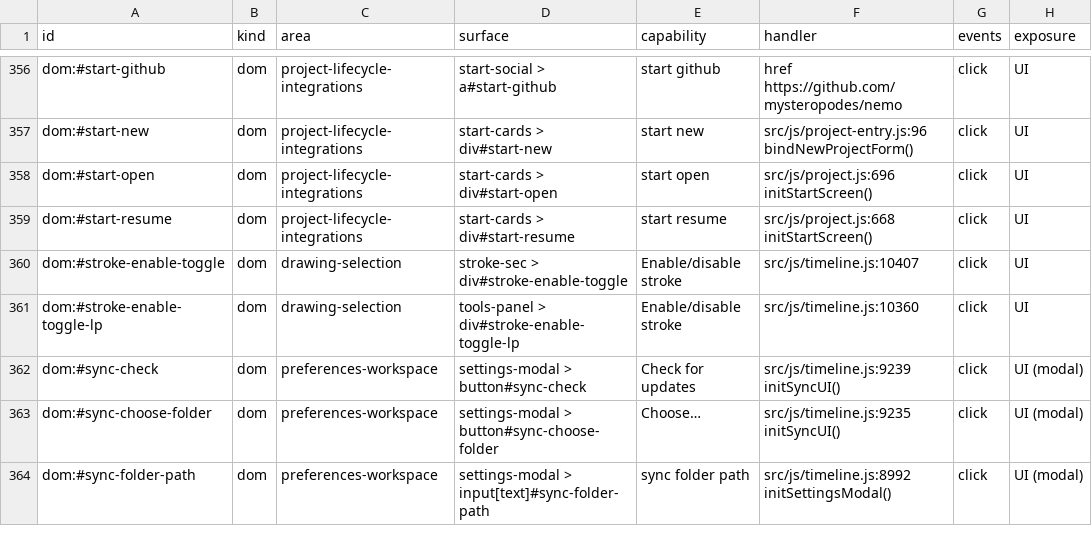
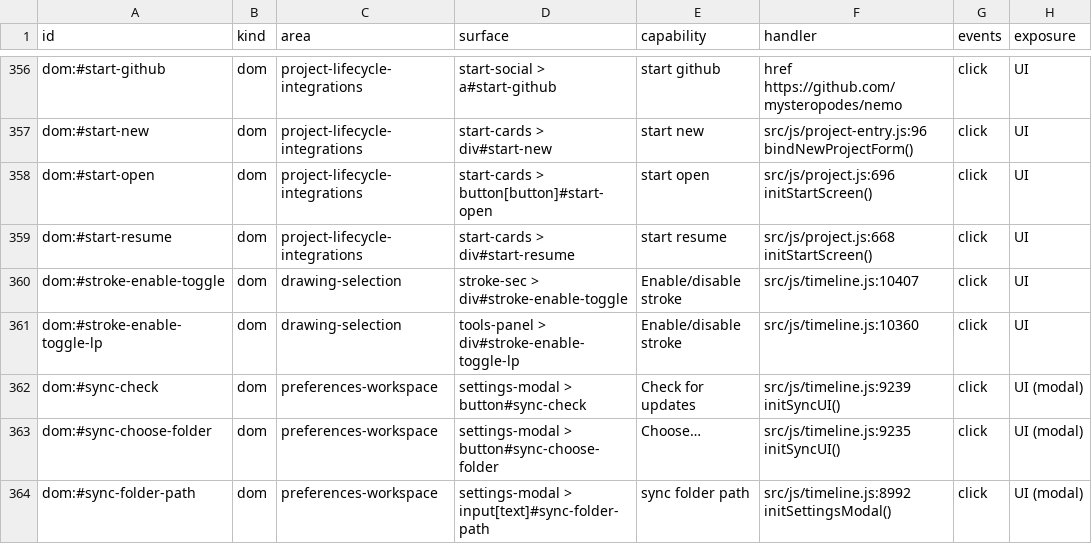
Before and after one commit to mysteropodes/nemo, a CSV file: engineering/inventory/surfaces.csv, drawn as a sheet; only a part is shown, gaps mark what is left out; the diff names each change by its address in the sheet, - before the commit and + after, or states it on an @@ line.

Commit message:
chore(native): pin Open card source and surface inventory
Signed-off-by: IVG-Design <ilyav@gusinski.us>

```diff
--- a/engineering/inventory/surfaces.csv
+++ b/engineering/inventory/surfaces.csv
-D358 (surface): start-cards > div#start-open
+D358 (surface): start-cards > button[button]#start-open
```
Also changed, not shown: 3 other files.
